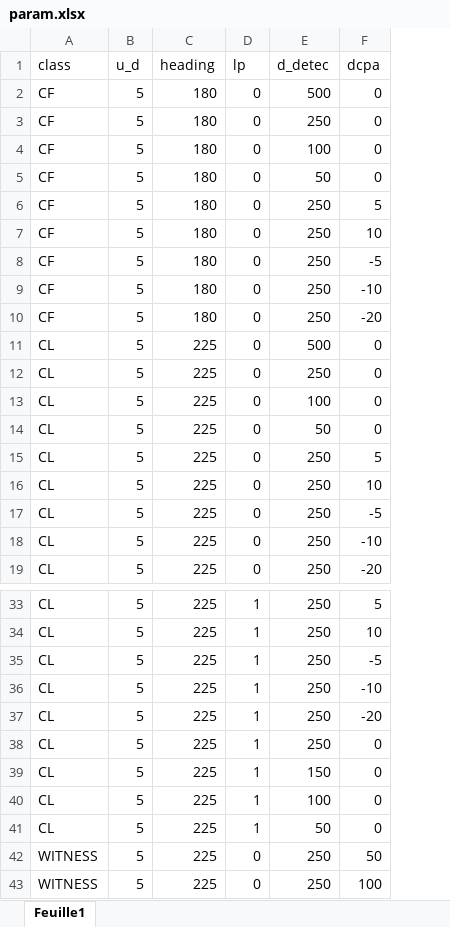
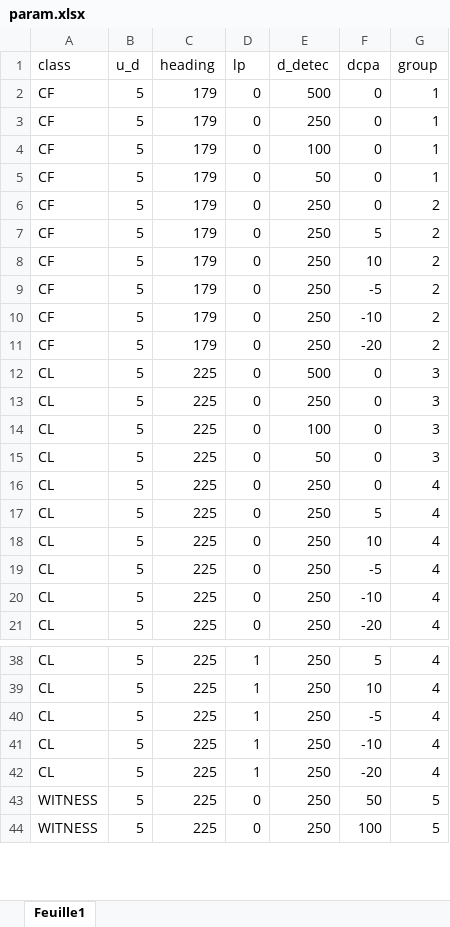
Before and after one commit to SeaowlGroup/SeaowlGroup, an Excel workbook: asv_system/param.xlsx, sheet Feuille1, drawn as a sheet; only a part is shown, gaps mark what is left out; values as stored, in another font and other column widths than the file's, no borders; removed rows and columns are numbered as before the commit, all else as after; the diff covers the shown part only; the diff names each change by its address in the sheet, - before the commit and + after, or states it on an @@ line.

```diff
--- a/asv_system/param.xlsx (sheet Feuille1)
+++ b/asv_system/param.xlsx (sheet Feuille1)
+column G (group), rows 2-5: all 1; rows 7-15: 2 | 2 | 2 | 2 | 2 | 3 | 3 | 3 | 3; rows 17-21: all 4; rows 38-44: 4 | 4 | 4 | 4 | 4 | 5 | 5
-C2:C5 (heading): 180
+C2:C5 (heading): 179
+row 6: CF | 5 | 179 | 0 | 250 | 0 | 2
-C7:C11 (heading): 180
+C7:C11 (heading): 179
+row 16: CL | 5 | 225 | 0 | 250 | 0 | 4
@@ row 38 moved to row 37: CL @@
@@ row 39 moved to row 34: CL @@
-row 40: CL | 5 | 225 | 1 | 100 | 0
-row 41: CL | 5 | 225 | 1 | 50 | 0
```
Also changed, not shown: 1 added row and 9 edited cells elsewhere in this sheet, 11 other files.
